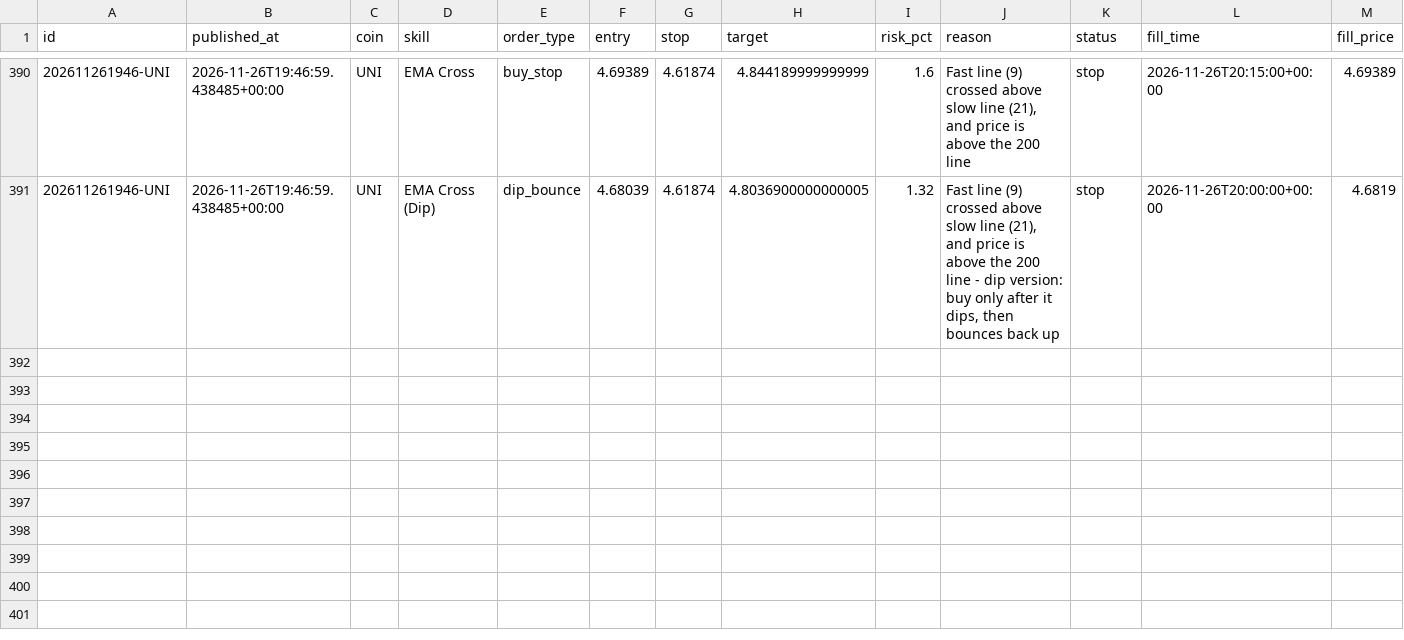
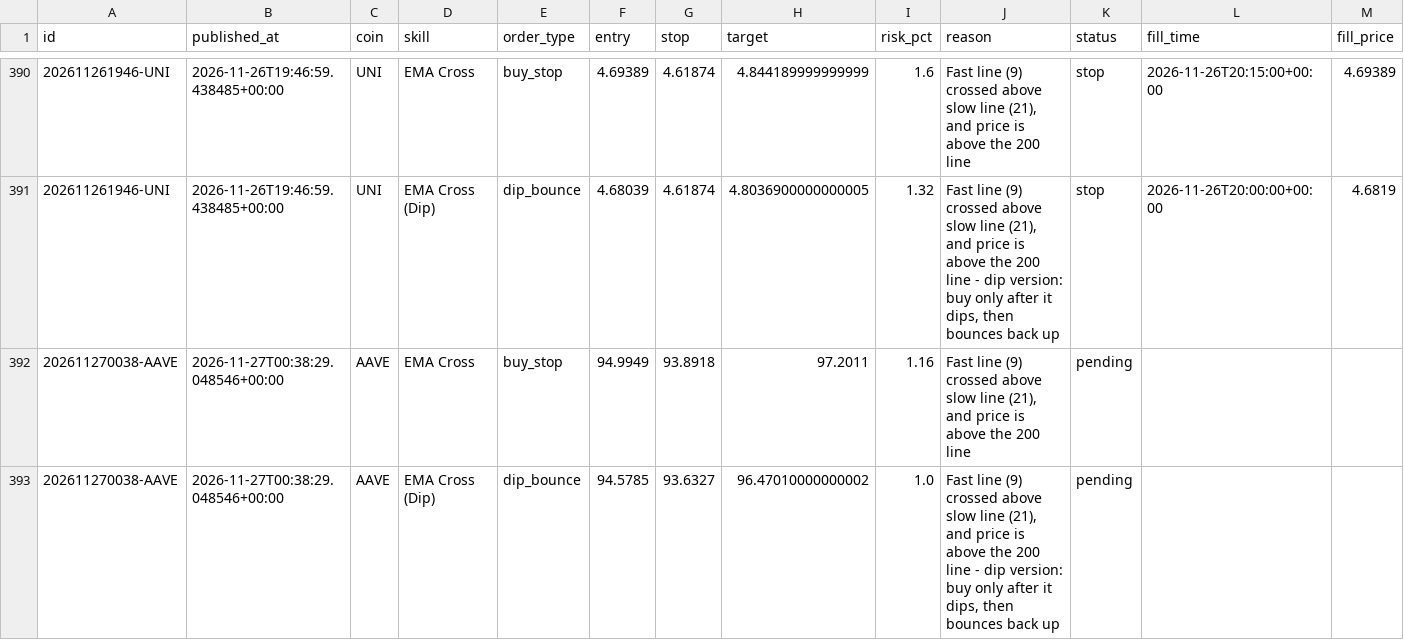
Before and after one commit to tauhid97/Crypto-Boss, a CSV file: data/signals.csv, drawn as a sheet; only a part is shown, gaps mark what is left out; rows hold the shown columns only; the diff names each change by its address in the sheet, - before the commit and + after, or states it on an @@ line.

```diff
--- a/data/signals.csv
+++ b/data/signals.csv
+row 392: 202611270038-AAVE | 2026-11-27T00:38:29.048546+00:00 | AAVE | EMA Cross | buy_stop | 94.9949 | 93.8918 | 97.2011 | 1.16 | Fast line (9) crossed above slow line (21), and price is above the 200 line | pending
+row 393: 202611270038-AAVE | 2026-11-27T00:38:29.048546+00:00 | AAVE | EMA Cross (Dip) | dip_bounce | 94.5785 | 93.6327 | 96.47010000000002 | 1.0 | Fast line (9) crossed above slow line (21), and price is above the 200 line - dip version: buy only after it dips, then bounces back up | pending
```
Also changed, not shown: 1 other file.
